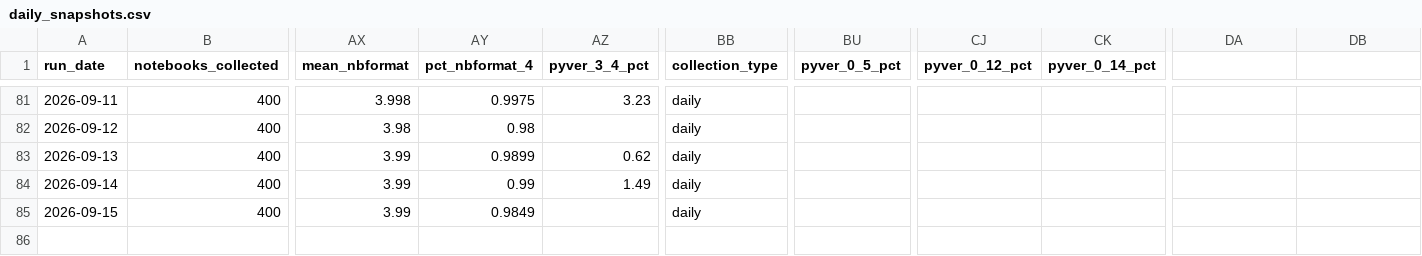
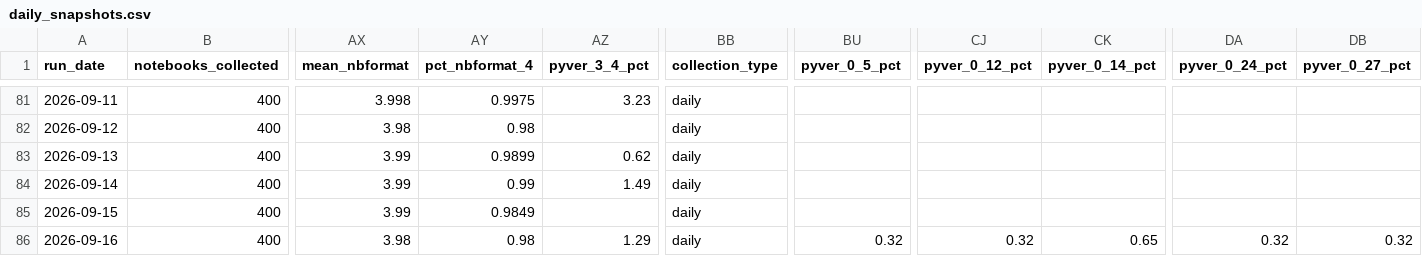
Before and after one commit to rodrigosf672/notebook-observatory, a CSV file: datasets/daily_snapshots.csv, drawn as a sheet; only a part is shown, gaps mark what is left out; rows hold the shown columns only; the diff names each change by its address in the sheet, - before the commit and + after, or states it on an @@ line.

```diff
--- a/datasets/daily_snapshots.csv
+++ b/datasets/daily_snapshots.csv
-DA1: (empty)
+DA1: pyver_0_24_pct
-DB1: (empty)
+DB1: pyver_0_27_pct
+row 86: 2026-09-16 | 400 | 3.98 | 0.98 | 1.29 | daily | 0.32 | 0.32 | 0.65 | 0.32 | 0.32
```
Also changed, not shown: datasets/library_adoption.csv, site/daily_snapshots.csv, 6 other files.
